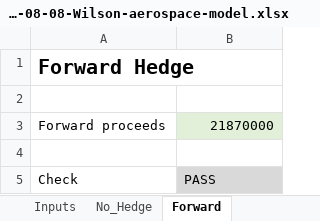
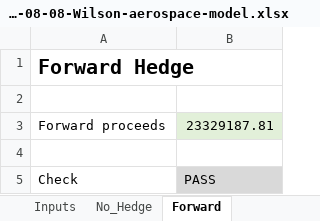
Before and after one commit to lilywilson7/Lily-Wilson--Read-Me, an Excel workbook: models/builds/2026-08-08-Wilson-aerospace-model.xlsx, sheet Forward, drawn as a sheet; values as stored, in another font and other column widths than the file's, no borders; the diff names each change by its address in the sheet, - before the commit and + after, or states it on an @@ line.

```diff
--- a/models/builds/2026-08-08-Wilson-aerospace-model.xlsx (sheet Forward)
+++ b/models/builds/2026-08-08-Wilson-aerospace-model.xlsx (sheet Forward)
-B3: 21870000
+B3: 23329187.81
```
Also changed, not shown: sheet Sensitivity, sheet Inputs, sheet Money_Market, sheet Options, charts or pictures.
